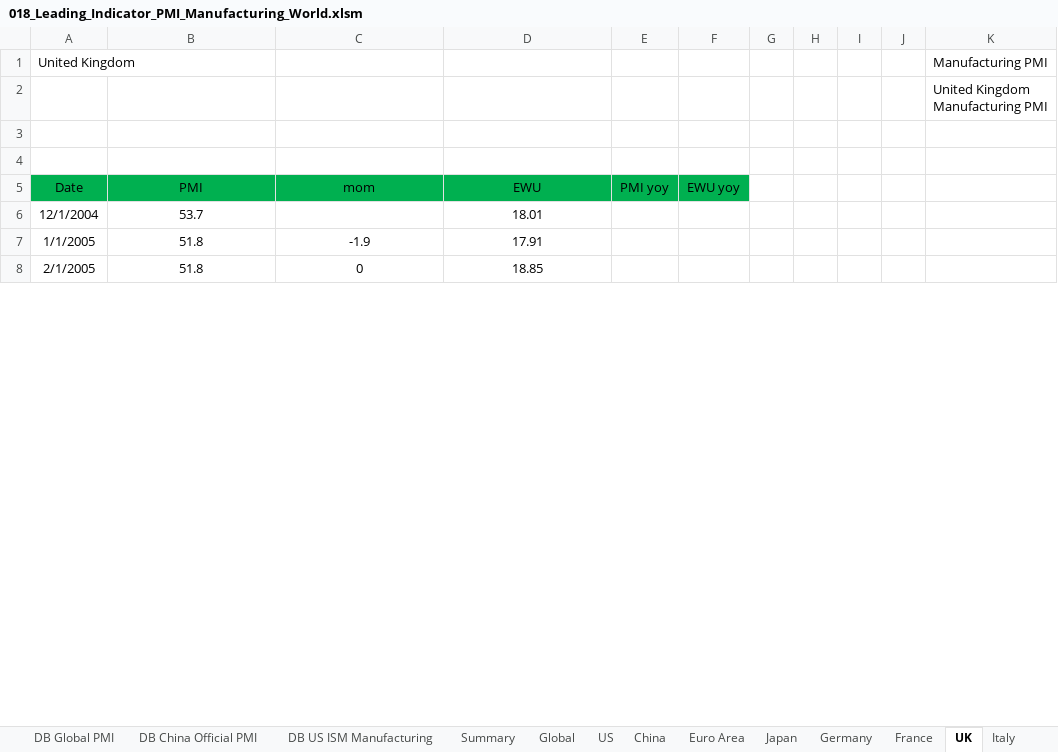
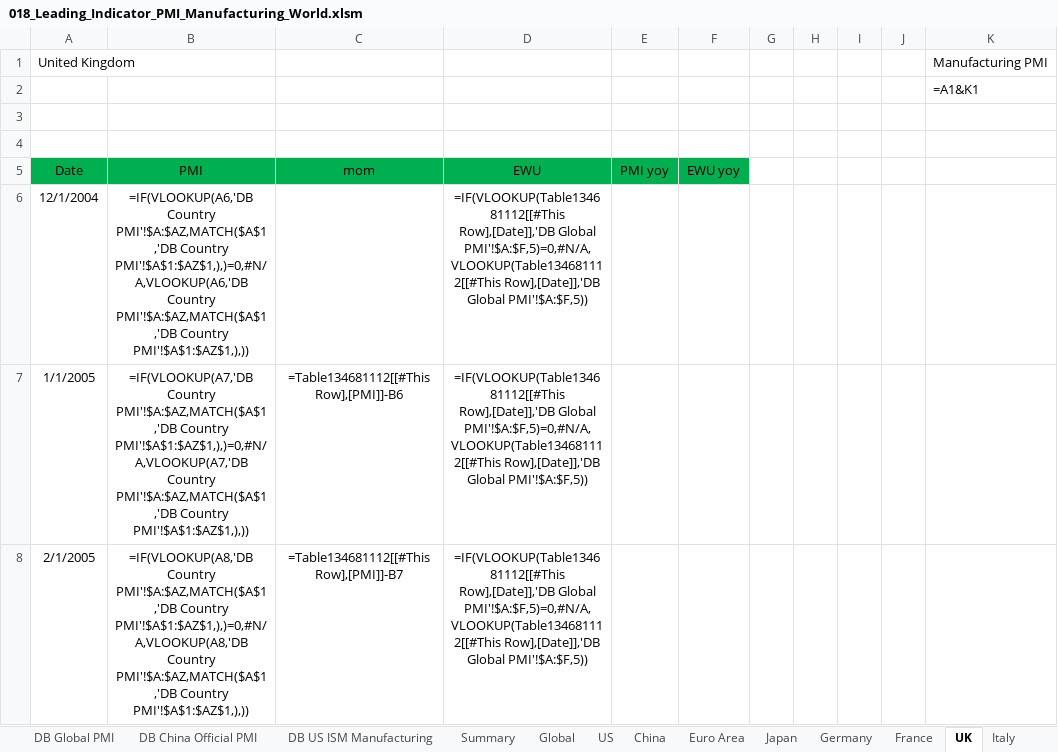
Before and after one commit to markjm5/portfoliomanagement, an Excel workbook: trading_excel_files/03_Leading_Indicators/018_Leading_Indicator_PMI_Manufacturing_World.xlsm, sheet UK, drawn as a sheet; only a part is shown; values as stored, in another font and other column widths than the file's, no borders; formulas without a stored value are shown as written; charts and pictures and conditional formats and table styles not drawn; the diff covers the shown part only; the diff names each change by its address in the sheet, - before the commit and + after, or states it on an @@ line.

Commit message:
updated excel files and 013 py because bonds table changed

```diff
--- a/trading_excel_files/03_Leading_Indicators/018_Leading_Indicator_PMI_Manufacturing_World.xlsm (sheet UK)
+++ b/trading_excel_files/03_Leading_Indicators/018_Leading_Indicator_PMI_Manufacturing_World.xlsm (sheet UK)
-K2: United Kingdom Manufacturing PMI
+K2: =A1&K1
-B6 (PMI): 53.7
+B6 (PMI): =IF(VLOOKUP(A6,'DB Country PMI'!$A:$AZ,MATCH($A$1,'DB Country PMI'!$A$1:$AZ$1,),)=0,#N/A,VLOOKUP(A6,'DB Country PMI'!$A:$AZ,MATCH($A$1,'DB Country PMI'!$A$1:$AZ$1,),))
-D6 (EWU): 18.01
+D6 (EWU): =IF(VLOOKUP(Table134681112[[#This Row],[Date]],'DB Global PMI'!$A:$F,5)=0,#N/A,VLOOKUP(Table134681112[[#This Row],[Date]],'DB Global PMI'!$A:$F,5))
-B7 (PMI): 51.8
+B7 (PMI): =IF(VLOOKUP(A7,'DB Country PMI'!$A:$AZ,MATCH($A$1,'DB Country PMI'!$A$1:$AZ$1,),)=0,#N/A,VLOOKUP(A7,'DB Country PMI'!$A:$AZ,MATCH($A$1,'DB Country PMI'!$A$1:$AZ$1,),))
-C7 (mom): -1.9
+C7 (mom): =Table134681112[[#This Row],[PMI]]-B6
-D7 (EWU): 17.91
+D7 (EWU): =IF(VLOOKUP(Table134681112[[#This Row],[Date]],'DB Global PMI'!$A:$F,5)=0,#N/A,VLOOKUP(Table134681112[[#This Row],[Date]],'DB Global PMI'!$A:$F,5))
-B8 (PMI): 51.8
+B8 (PMI): =IF(VLOOKUP(A8,'DB Country PMI'!$A:$AZ,MATCH($A$1,'DB Country PMI'!$A$1:$AZ$1,),)=0,#N/A,VLOOKUP(A8,'DB Country PMI'!$A:$AZ,MATCH($A$1,'DB Country PMI'!$A$1:$AZ$1,),))
-C8 (mom): 0
+C8 (mom): =Table134681112[[#This Row],[PMI]]-B7
-D8 (EWU): 18.85
+D8 (EWU): =IF(VLOOKUP(Table134681112[[#This Row],[Date]],'DB Global PMI'!$A:$F,5)=0,#N/A,VLOOKUP(Table134681112[[#This Row],[Date]],'DB Global PMI'!$A:$F,5))
```
Also changed, not shown: 1 added row and 1057 edited cells elsewhere in this sheet, sheet Summary, sheet Euro Area, sheet China, sheet Denmark, sheet Global, sheet South Africa, 30 more sheets, charts or pictures, trading_excel_files/01_lagging_coincident_indicators/003_lagging_indicator_world_gdp.xlsm, trading_excel_files/01_lagging_coincident_indicators/005_Lagging_Indicator_Job_Market_US_World.xlsm, 33 other files.
